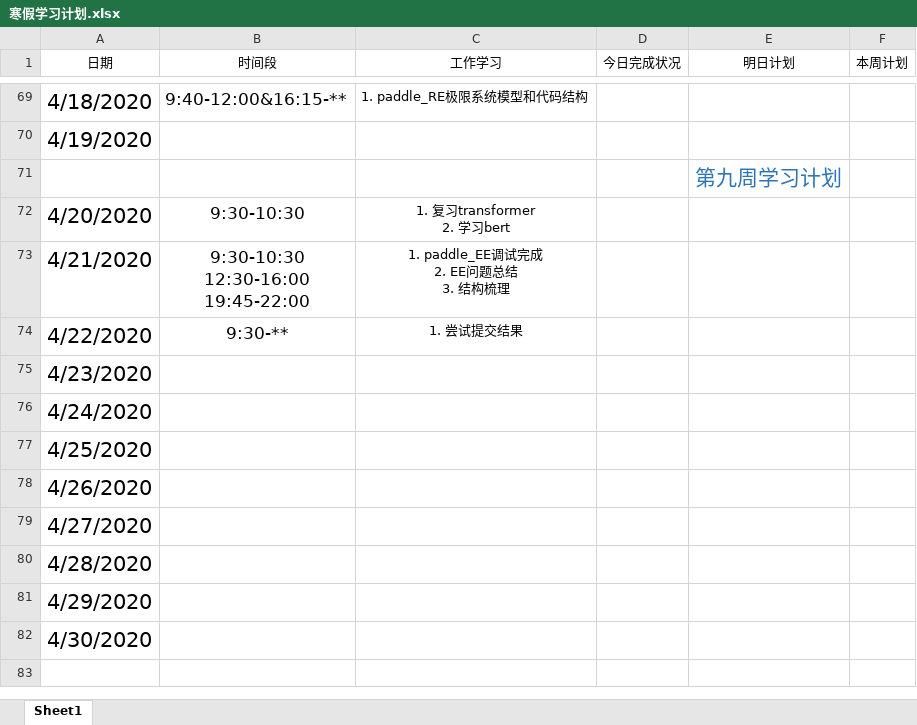
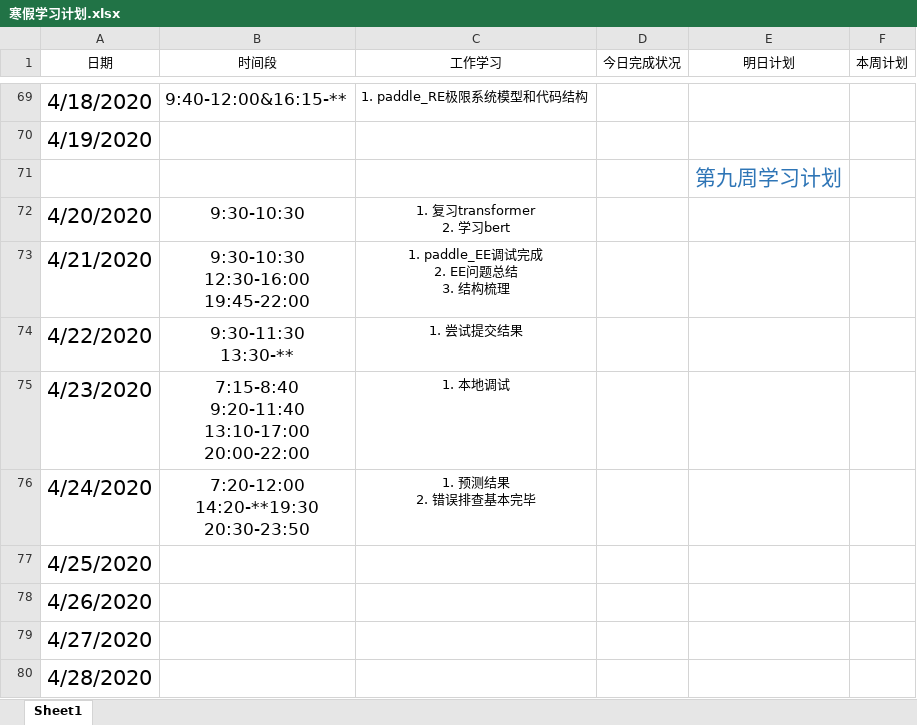
Before and after one commit to Just-silent/ner_re, an Excel workbook: doc/寒假学习计划.xlsx, sheet Sheet1, drawn as a sheet; only a part is shown, gaps mark what is left out; the shorter side is filled out with more unchanged rows; values as stored, in another font and other column widths than the file's, no borders; conditional formats and table styles not drawn; ↵ is a line break in a cell; the diff names each change by its address in the sheet, - before the commit and + after, or states it on an @@ line.

Commit message:
update doc

```diff
--- a/doc/寒假学习计划.xlsx (sheet Sheet1)
+++ b/doc/寒假学习计划.xlsx (sheet Sheet1)
-B74 (时间段): 9:30-**
+B74 (时间段): 9:30-11:30 ↵ 13:30-**
-B75 (时间段): (empty)
+B75 (时间段): 7:15-8:40 ↵ 9:20-11:40 ↵ 13:10-17:00 ↵ 20:00-22:00
-C75 (工作学习): (empty)
+C75 (工作学习): 1. 本地调试
-B76 (时间段): (empty)
+B76 (时间段): 7:20-12:00 ↵ 14:20-**19:30 ↵ 20:30-23:50
-C76 (工作学习): (empty)
+C76 (工作学习): 1. 预测结果 ↵ 2. 错误排查基本完毕
```
